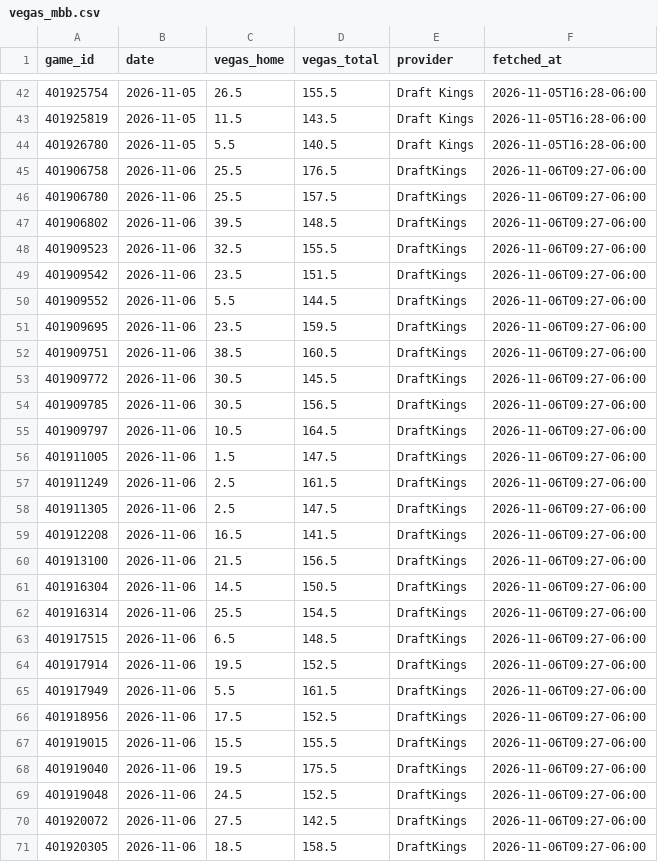
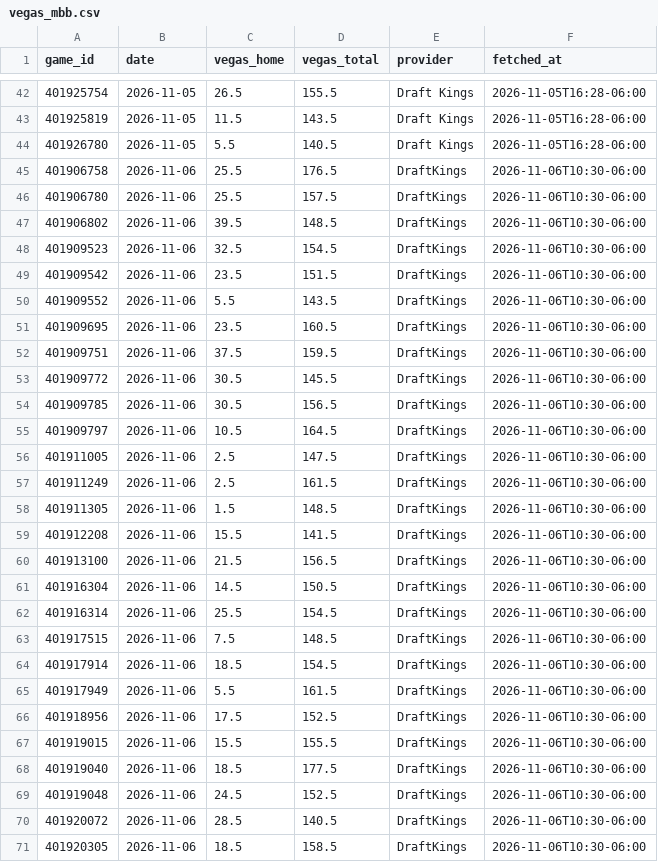
Before and after one commit to colbymechem05/The-Mech-Model, a CSV file: logs/vegas_mbb.csv, drawn as a sheet; only a part is shown, gaps mark what is left out; the diff covers the shown part only.

```diff
--- a/logs/vegas_mbb.csv
+++ b/logs/vegas_mbb.csv
@@ -44,28 +44,28 @@ game_id,date,vegas_home,vegas_total,provider,fetched_at
 401926780,2026-11-05,5.5,140.5,Draft Kings,2026-11-05T16:28-06:00
-401906758,2026-11-06,25.5,176.5,DraftKings,2026-11-06T09:27-06:00
-401906780,2026-11-06,25.5,157.5,DraftKings,2026-11-06T09:27-06:00
-401906802,2026-11-06,39.5,148.5,DraftKings,2026-11-06T09:27-06:00
-401909523,2026-11-06,32.5,155.5,DraftKings,2026-11-06T09:27-06:00
-401909542,2026-11-06,23.5,151.5,DraftKings,2026-11-06T09:27-06:00
-401909552,2026-11-06,5.5,144.5,DraftKings,2026-11-06T09:27-06:00
-401909695,2026-11-06,23.5,159.5,DraftKings,2026-11-06T09:27-06:00
-401909751,2026-11-06,38.5,160.5,DraftKings,2026-11-06T09:27-06:00
-401909772,2026-11-06,30.5,145.5,DraftKings,2026-11-06T09:27-06:00
-401909785,2026-11-06,30.5,156.5,DraftKings,2026-11-06T09:27-06:00
-401909797,2026-11-06,10.5,164.5,DraftKings,2026-11-06T09:27-06:00
-401911005,2026-11-06,1.5,147.5,DraftKings,2026-11-06T09:27-06:00
-401911249,2026-11-06,2.5,161.5,DraftKings,2026-11-06T09:27-06:00
-401911305,2026-11-06,2.5,147.5,DraftKings,2026-11-06T09:27-06:00
-401912208,2026-11-06,16.5,141.5,DraftKings,2026-11-06T09:27-06:00
-401913100,2026-11-06,21.5,156.5,DraftKings,2026-11-06T09:27-06:00
-401916304,2026-11-06,14.5,150.5,DraftKings,2026-11-06T09:27-06:00
-401916314,2026-11-06,25.5,154.5,DraftKings,2026-11-06T09:27-06:00
-401917515,2026-11-06,6.5,148.5,DraftKings,2026-11-06T09:27-06:00
-401917914,2026-11-06,19.5,152.5,DraftKings,2026-11-06T09:27-06:00
-401917949,2026-11-06,5.5,161.5,DraftKings,2026-11-06T09:27-06:00
-401918956,2026-11-06,17.5,152.5,DraftKings,2026-11-06T09:27-06:00
-401919015,2026-11-06,15.5,155.5,DraftKings,2026-11-06T09:27-06:00
-401919040,2026-11-06,19.5,175.5,DraftKings,2026-11-06T09:27-06:00
-401919048,2026-11-06,24.5,152.5,DraftKings,2026-11-06T09:27-06:00
-401920072,2026-11-06,27.5,142.5,DraftKings,2026-11-06T09:27-06:00
-401920305,2026-11-06,18.5,158.5,DraftKings,2026-11-06T09:27-06:00
+401906758,2026-11-06,25.5,176.5,DraftKings,2026-11-06T10:30-06:00
+401906780,2026-11-06,25.5,157.5,DraftKings,2026-11-06T10:30-06:00
+401906802,2026-11-06,39.5,148.5,DraftKings,2026-11-06T10:30-06:00
+401909523,2026-11-06,32.5,154.5,DraftKings,2026-11-06T10:30-06:00
+401909542,2026-11-06,23.5,151.5,DraftKings,2026-11-06T10:30-06:00
+401909552,2026-11-06,5.5,143.5,DraftKings,2026-11-06T10:30-06:00
+401909695,2026-11-06,23.5,160.5,DraftKings,2026-11-06T10:30-06:00
+401909751,2026-11-06,37.5,159.5,DraftKings,2026-11-06T10:30-06:00
+401909772,2026-11-06,30.5,145.5,DraftKings,2026-11-06T10:30-06:00
+401909785,2026-11-06,30.5,156.5,DraftKings,2026-11-06T10:30-06:00
+401909797,2026-11-06,10.5,164.5,DraftKings,2026-11-06T10:30-06:00
+401911005,2026-11-06,2.5,147.5,DraftKings,2026-11-06T10:30-06:00
+401911249,2026-11-06,2.5,161.5,DraftKings,2026-11-06T10:30-06:00
+401911305,2026-11-06,1.5,148.5,DraftKings,2026-11-06T10:30-06:00
+401912208,2026-11-06,15.5,141.5,DraftKings,2026-11-06T10:30-06:00
+401913100,2026-11-06,21.5,156.5,DraftKings,2026-11-06T10:30-06:00
+401916304,2026-11-06,14.5,150.5,DraftKings,2026-11-06T10:30-06:00
+401916314,2026-11-06,25.5,154.5,DraftKings,2026-11-06T10:30-06:00
+401917515,2026-11-06,7.5,148.5,DraftKings,2026-11-06T10:30-06:00
+401917914,2026-11-06,18.5,154.5,DraftKings,2026-11-06T10:30-06:00
+401917949,2026-11-06,5.5,161.5,DraftKings,2026-11-06T10:30-06:00
+401918956,2026-11-06,17.5,152.5,DraftKings,2026-11-06T10:30-06:00
+401919015,2026-11-06,15.5,155.5,DraftKings,2026-11-06T10:30-06:00
+401919040,2026-11-06,18.5,177.5,DraftKings,2026-11-06T10:30-06:00
+401919048,2026-11-06,24.5,152.5,DraftKings,2026-11-06T10:30-06:00
+401920072,2026-11-06,28.5,140.5,DraftKings,2026-11-06T10:30-06:00
+401920305,2026-11-06,18.5,158.5,DraftKings,2026-11-06T10:30-06:00
```
Also changed, not shown: 44 edited cells elsewhere in this file, logs/vegas_wbb.csv, 2 other files.
